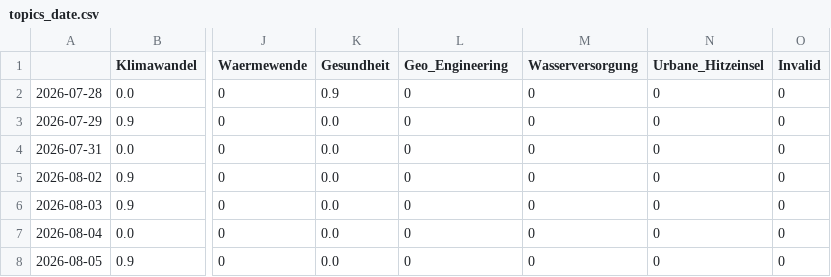
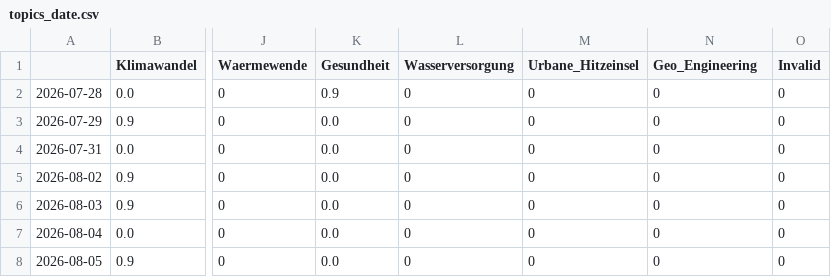
Before and after one commit to claba-news/climateIsComing, a CSV file: csv/topics_date.csv, drawn as a sheet; only a part is shown, gaps mark what is left out; the diff names each change by its address in the sheet, - before the commit and + after, or states it on an @@ line.

```diff
--- a/csv/topics_date.csv
+++ b/csv/topics_date.csv
-L1: Geo_Engineering
+L1: Wasserversorgung
-M1: Wasserversorgung
+M1: Urbane_Hitzeinsel
-N1: Urbane_Hitzeinsel
+N1: Geo_Engineering
```
Also changed, not shown: 4 other files.
